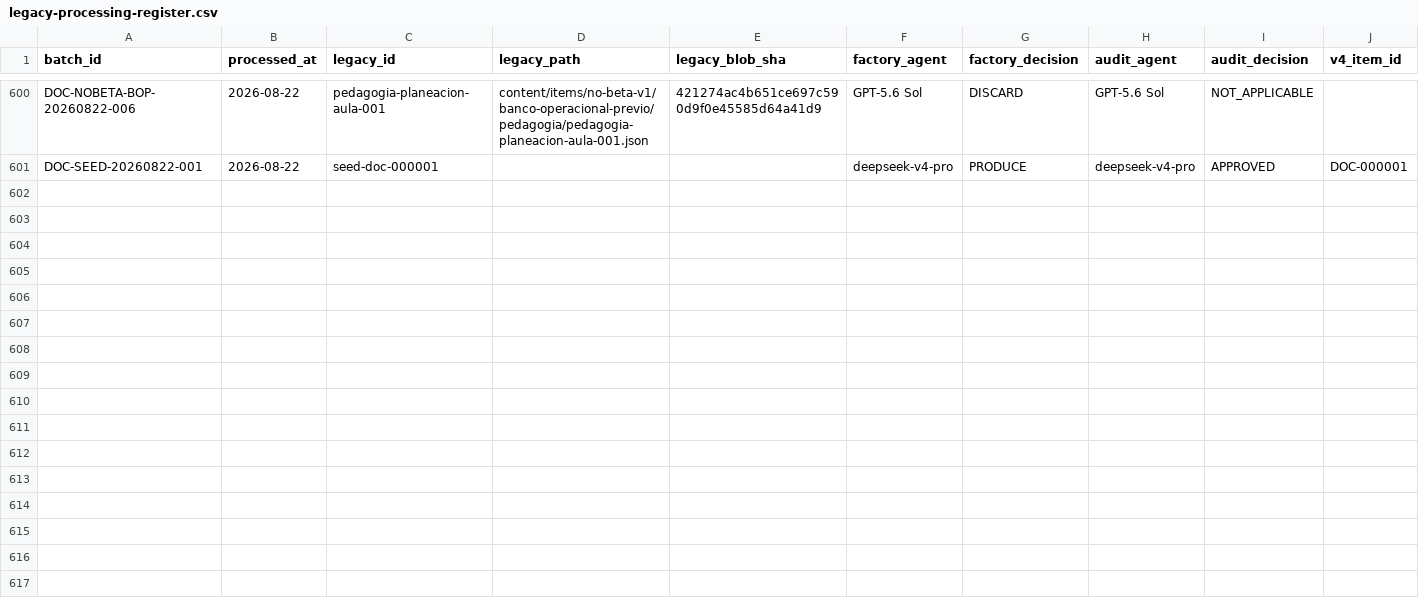
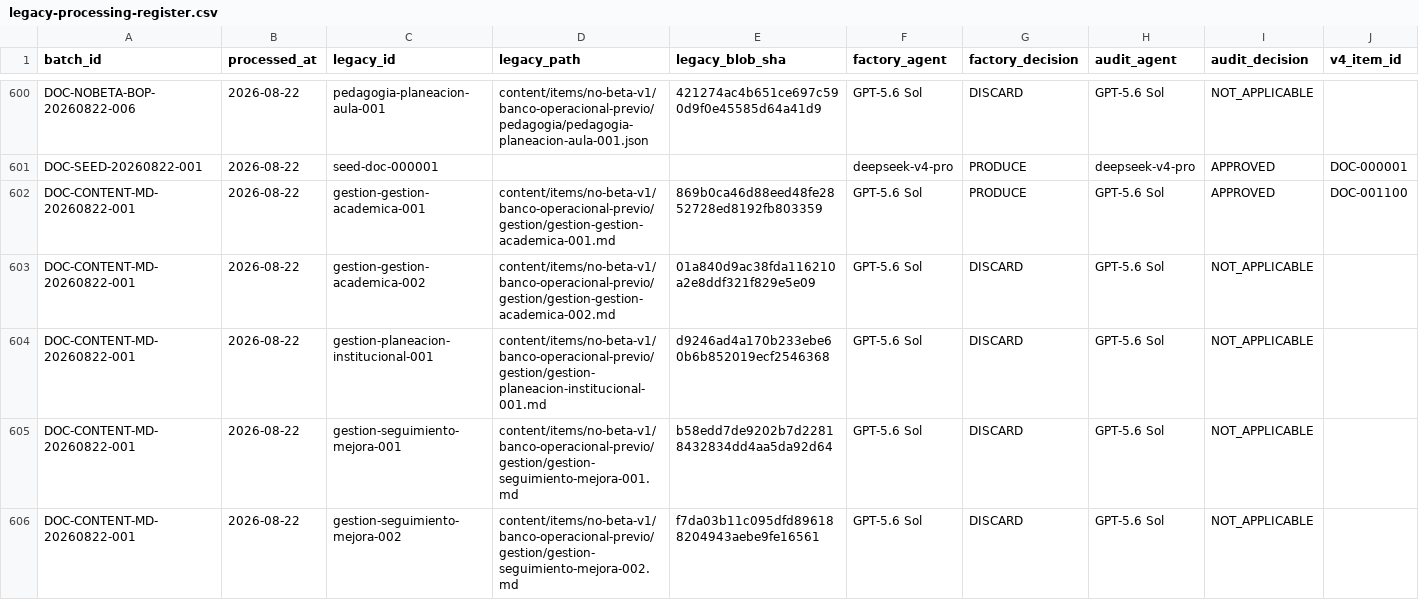
Before and after one commit to MarlonMedellin/GanaConMerito, a CSV file: content/question-bank-v4/legacy-processing-register.csv, drawn as a sheet; only a part is shown, gaps mark what is left out; rows hold the shown columns only; the diff covers the shown part only; the diff names each change by its address in the sheet, - before the commit and + after, or states it on an @@ line.

```diff
--- a/content/question-bank-v4/legacy-processing-register.csv
+++ b/content/question-bank-v4/legacy-processing-register.csv
+row 602: DOC-CONTENT-MD-20260822-001 | 2026-08-22 | gestion-gestion-academica-001 | content/items/no-beta-v1/banco-operacional-previo/gestion/gestion-gestion-academica-001.md | 869b0ca46d88eed48fe2852728ed8192fb803359 | GPT-5.6 Sol | PRODUCE | GPT-5.6 Sol | APPROVED | DOC-001100
+row 603: DOC-CONTENT-MD-20260822-001 | 2026-08-22 | gestion-gestion-academica-002 | content/items/no-beta-v1/banco-operacional-previo/gestion/gestion-gestion-academica-002.md | 01a840d9ac38fda116210a2e8ddf321f829e5e09 | GPT-5.6 Sol | DISCARD | GPT-5.6 Sol | NOT_APPLICABLE
+row 604: DOC-CONTENT-MD-20260822-001 | 2026-08-22 | gestion-planeacion-institucional-001 | content/items/no-beta-v1/banco-operacional-previo/gestion/gestion-planeacion-institucional-001.md | d9246ad4a170b233ebe60b6b852019ecf2546368 | GPT-5.6 Sol | DISCARD | GPT-5.6 Sol | NOT_APPLICABLE
+row 605: DOC-CONTENT-MD-20260822-001 | 2026-08-22 | gestion-seguimiento-mejora-001 | content/items/no-beta-v1/banco-operacional-previo/gestion/gestion-seguimiento-mejora-001.md | b58edd7de9202b7d22818432834dd4aa5da92d64 | GPT-5.6 Sol | DISCARD | GPT-5.6 Sol | NOT_APPLICABLE
+row 606: DOC-CONTENT-MD-20260822-001 | 2026-08-22 | gestion-seguimiento-mejora-002 | content/items/no-beta-v1/banco-operacional-previo/gestion/gestion-seguimiento-mejora-002.md | f7da03b11c095dfd896188204943aebe9fe16561 | GPT-5.6 Sol | DISCARD | GPT-5.6 Sol | NOT_APPLICABLE
```
Also changed, not shown: 5 added rows elsewhere in this file.
